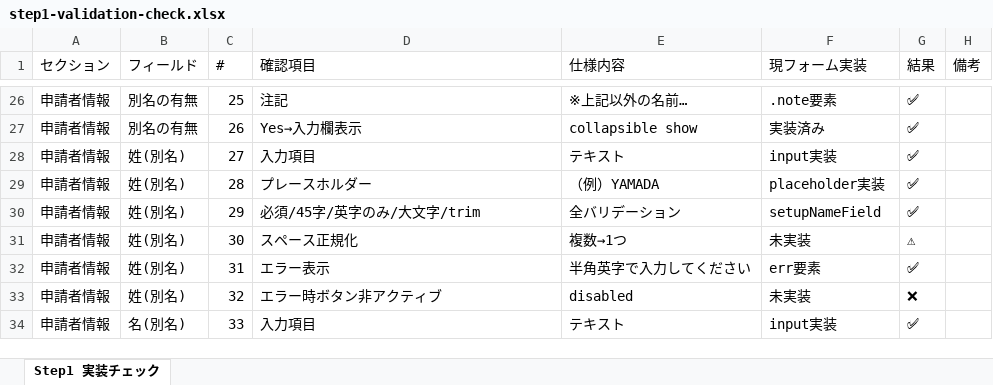
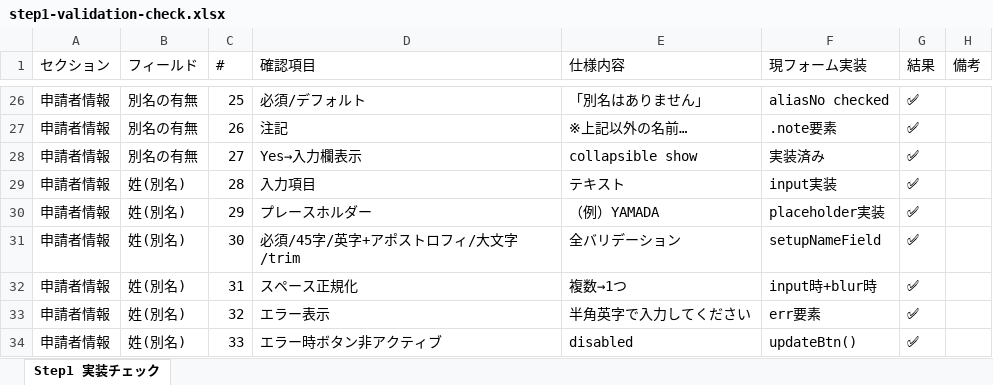
Before and after one commit to mm-user01208/application-form, an Excel workbook: step1-validation-check.xlsx, sheet Step1 実装チェック, drawn as a sheet; only a part is shown, gaps mark what is left out; values as stored, in another font and other column widths than the file's, no cell formats; the diff covers the shown part only; the diff names each change by its address in the sheet, - before the commit and + after, or states it on an @@ line.

```diff
--- a/step1-validation-check.xlsx (sheet Step1 実装チェック)
+++ b/step1-validation-check.xlsx (sheet Step1 実装チェック)
-D26 (確認項目): 注記
+D26 (確認項目): 必須/デフォルト
-E26 (仕様内容): ※上記以外の名前…
+E26 (仕様内容): 「別名はありません」
-F26 (現フォーム実装): .note要素
+F26 (現フォーム実装): aliasNo checked
-D27 (確認項目): Yes→入力欄表示
+D27 (確認項目): 注記
-E27 (仕様内容): collapsible show
+E27 (仕様内容): ※上記以外の名前…
-F27 (現フォーム実装): 実装済み
+F27 (現フォーム実装): .note要素
-B28 (フィールド): 姓(別名)
+B28 (フィールド): 別名の有無
-D28 (確認項目): 入力項目
+D28 (確認項目): Yes→入力欄表示
-E28 (仕様内容): テキスト
+E28 (仕様内容): collapsible show
-F28 (現フォーム実装): input実装
+F28 (現フォーム実装): 実装済み
-D29 (確認項目): プレースホルダー
+D29 (確認項目): 入力項目
-E29 (仕様内容): （例）YAMADA
+E29 (仕様内容): テキスト
-F29 (現フォーム実装): placeholder実装
+F29 (現フォーム実装): input実装
-D30 (確認項目): 必須/45字/英字のみ/大文字/trim
+D30 (確認項目): プレースホルダー
-E30 (仕様内容): 全バリデーション
+E30 (仕様内容): （例）YAMADA
-F30 (現フォーム実装): setupNameField
+F30 (現フォーム実装): placeholder実装
-D31 (確認項目): スペース正規化
+D31 (確認項目): 必須/45字/英字+アポストロフィ/大文字/trim
-E31 (仕様内容): 複数→1つ
+E31 (仕様内容): 全バリデーション
-F31 (現フォーム実装): 未実装
+F31 (現フォーム実装): setupNameField
-G31 (結果): ⚠
+G31 (結果): ✅
-D32 (確認項目): エラー表示
+D32 (確認項目): スペース正規化
-E32 (仕様内容): 半角英字で入力してください
+E32 (仕様内容): 複数→1つ
-F32 (現フォーム実装): err要素
+F32 (現フォーム実装): input時+blur時
-D33 (確認項目): エラー時ボタン非アクティブ
+D33 (確認項目): エラー表示
-E33 (仕様内容): disabled
+E33 (仕様内容): 半角英字で入力してください
-F33 (現フォーム実装): 未実装
+F33 (現フォーム実装): err要素
-G33 (結果): ❌
+G33 (結果): ✅
-B34 (フィールド): 名(別名)
+B34 (フィールド): 姓(別名)
-D34 (確認項目): 入力項目
+D34 (確認項目): エラー時ボタン非アクティブ
-E34 (仕様内容): テキスト
+E34 (仕様内容): disabled
-F34 (現フォーム実装): input実装
+F34 (現フォーム実装): updateBtn()
```
Also changed, not shown: 6 added rows and 523 edited cells elsewhere in this sheet, cell formats, step1-validation-test.xlsx, step2-validation-check.xlsx, 3 other files.
